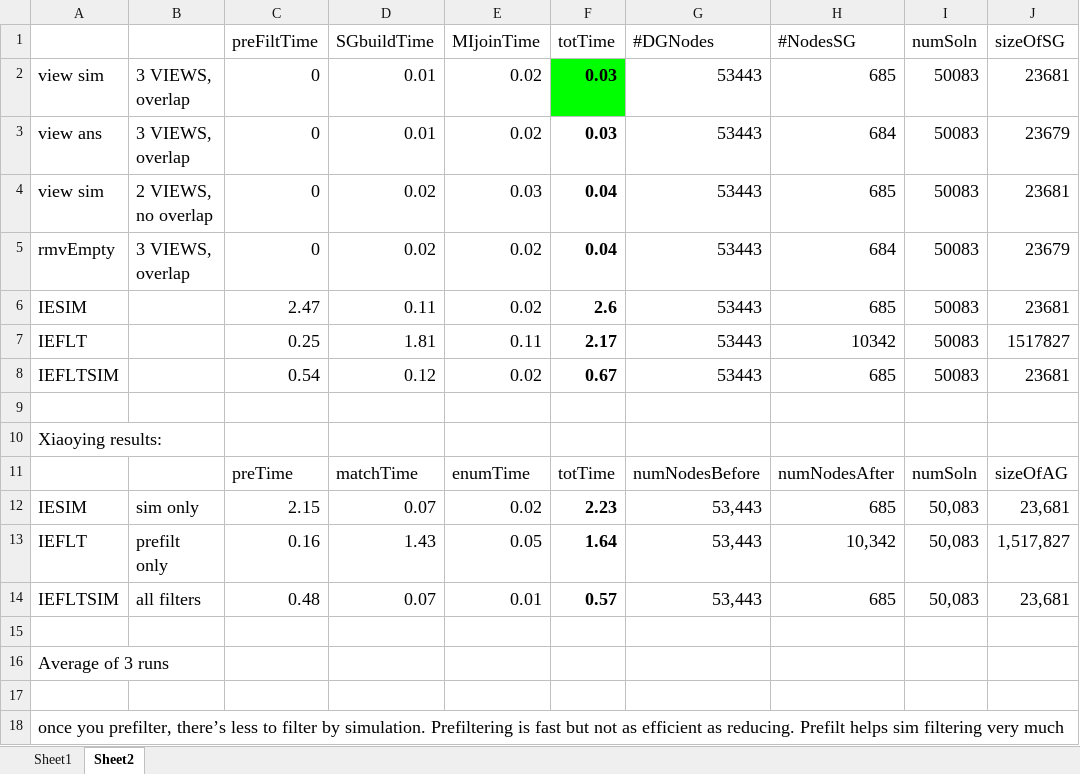
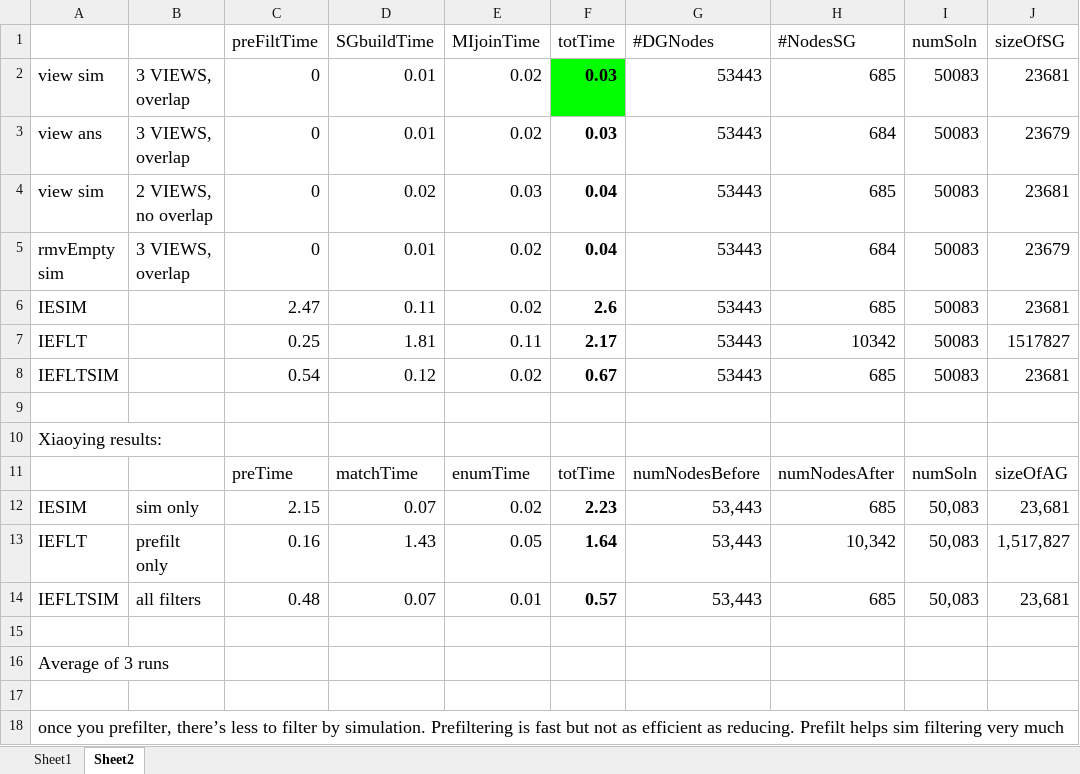
Before and after one commit to wlg1/graph_query_matching_views_draft, an Excel workbook: graph_expr/output/goodcol_outputs- Email_lb20_lb20_cyc_m_q7/Email_lb20_lb20_cyc_m_q7__simgrBYVIEWS_newcols_rmvEmpty.xlsx, sheet Sheet2, drawn as a sheet; only a part is shown; values as stored, in another font and other column widths than the file's, no borders; the diff names each change by its address in the sheet, - before the commit and + after, or states it on an @@ line.

```diff
--- a/graph_expr/output/goodcol_outputs- Email_lb20_lb20_cyc_m_q7/Email_lb20_lb20_cyc_m_q7__simgrBYVIEWS_newcols_rmvEmpty.xlsx (sheet Sheet2)
+++ b/graph_expr/output/goodcol_outputs- Email_lb20_lb20_cyc_m_q7/Email_lb20_lb20_cyc_m_q7__simgrBYVIEWS_newcols_rmvEmpty.xlsx (sheet Sheet2)
-A5: rmvEmpty
+A5: rmvEmpty sim
-D5 (SGbuildTime): 0.02
+D5 (SGbuildTime): 0.01
```
Also changed, not shown: graph_expr/output/goodcol_outputs- Email_lb20_lb20_cyc_c_q7/Email_lb20_lb20_cyc_c_q7__simgrBYVIEWS_newcols_rmvEmpty.xlsx, graph_expr/output/goodcol_outputs- Email_lb20_lb20_cyc_d_q7/Email_lb20_lb20_cyc_d_q7__ansgrBYVIEWS_newcols_rmvEmpty.xlsx, 36 other files.
